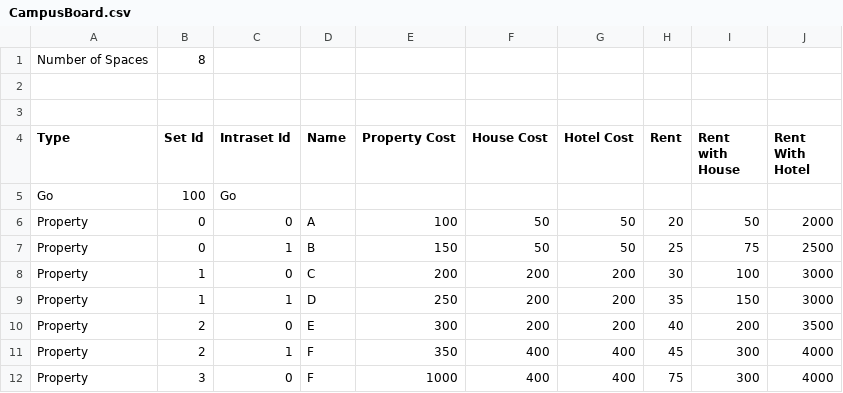
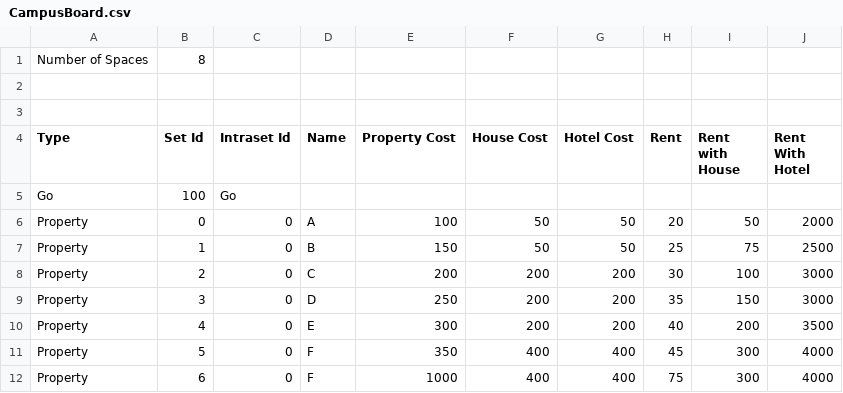
Before and after one commit to AndrewEeckman/Hoarding, a CSV file: CampusBoard.csv, drawn as a sheet.

```diff
--- a/CampusBoard.csv
+++ b/CampusBoard.csv
@@ -6,7 +6,7 @@ Go,100,Go,,,,,,,
 Property,0,0,A,100,50,50,20,50,2000
-Property,0,1,B,150,50,50,25,75,2500
-Property,1,0,C,200,200,200,30,100,3000
-Property,1,1,D,250,200,200,35,150,3000
-Property,2,0,E,300,200,200,40,200,3500
-Property,2,1,F,350,400,400,45,300,4000
-Property,3,0,F,1000,400,400,75,300,4000
+Property,1,0,B,150,50,50,25,75,2500
+Property,2,0,C,200,200,200,30,100,3000
+Property,3,0,D,250,200,200,35,150,3000
+Property,4,0,E,300,200,200,40,200,3500
+Property,5,0,F,350,400,400,45,300,4000
+Property,6,0,F,1000,400,400,75,300,4000
```
Also changed, not shown: 4 other files.
